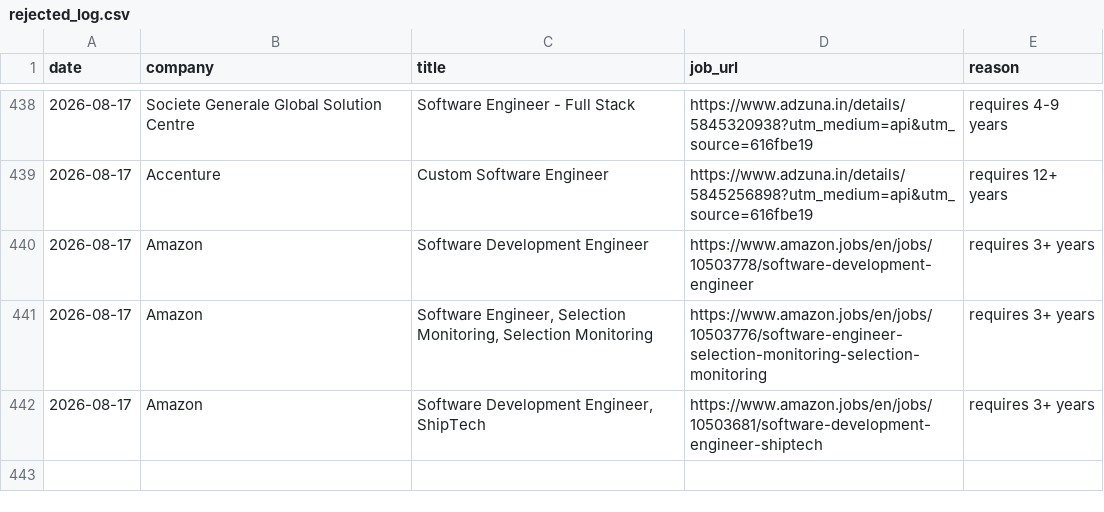
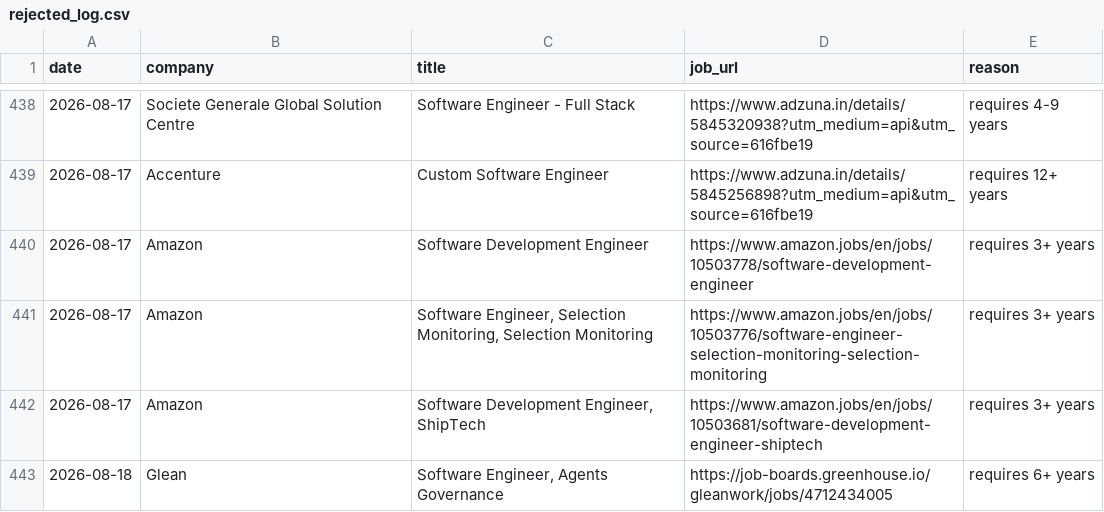
Before and after one commit to gopalverma416/jobhunt-autopilot, a CSV file: rejected_log.csv, drawn as a sheet; only a part is shown, gaps mark what is left out; the diff names each change by its address in the sheet, - before the commit and + after, or states it on an @@ line.

```diff
--- a/rejected_log.csv
+++ b/rejected_log.csv
+row 443: 2026-08-18 | Glean | Software Engineer, Agents Governance | https://job-boards.greenhouse.io/gleanwork/jobs/4712434005 | requires 6+ years
```
Also changed, not shown: tracker.csv, 2 other files.
